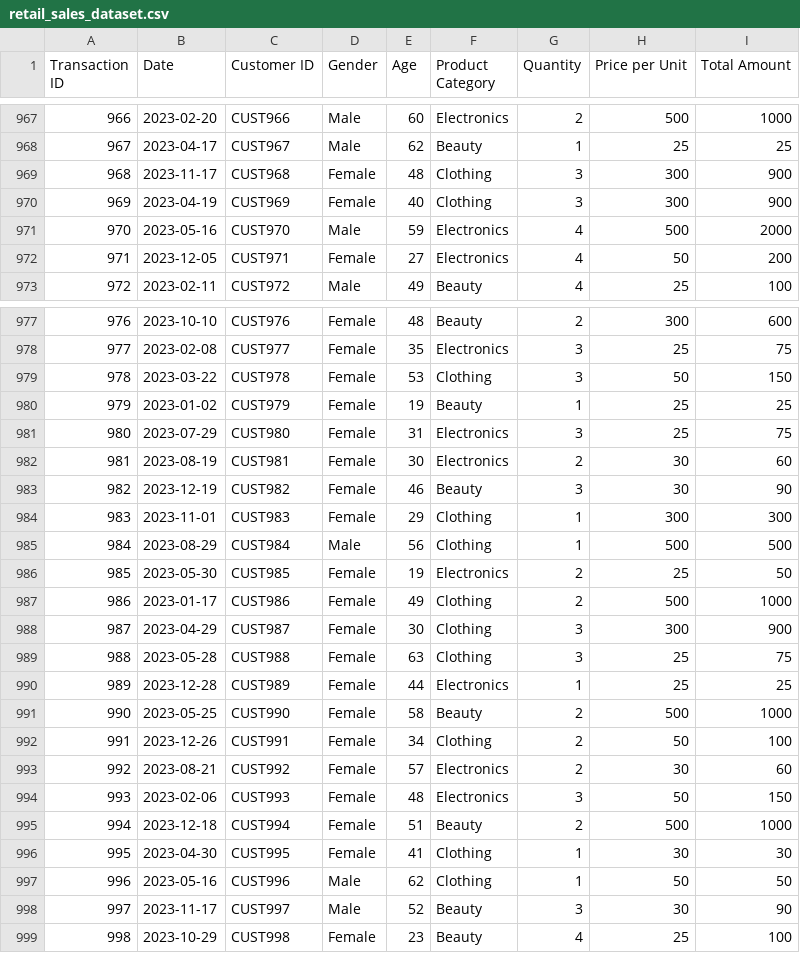
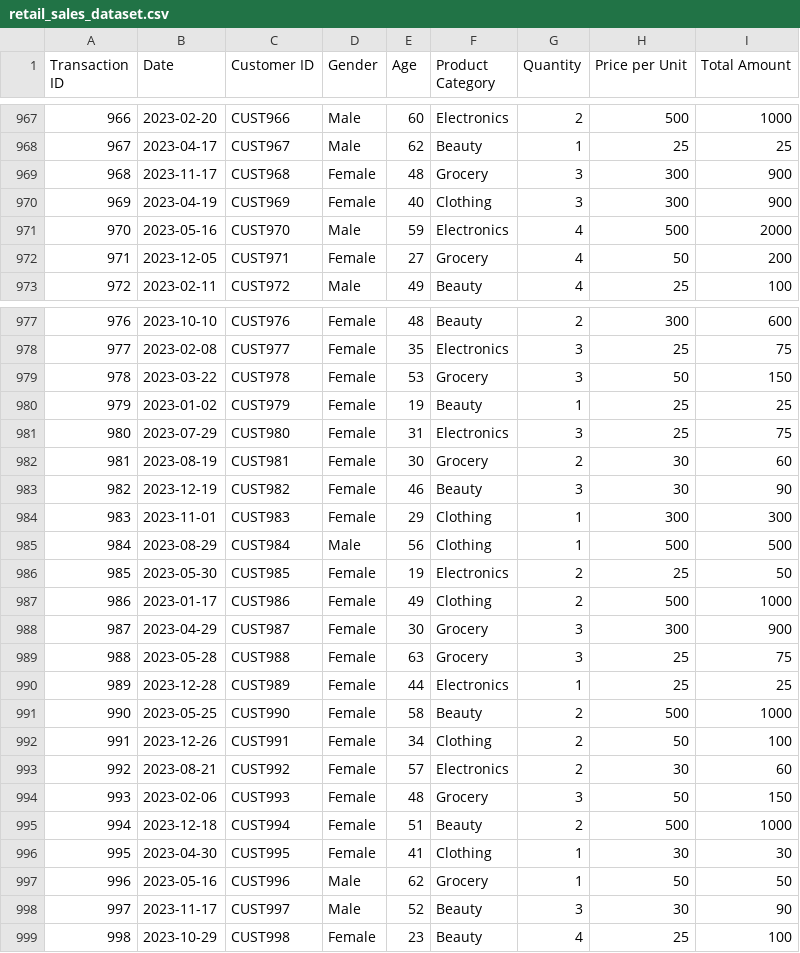
Before and after one commit to MukulSehgal28/Apex_coder_Aiml, a CSV file: datasets/retail_sales_dataset.csv, drawn as a sheet; only a part is shown, gaps mark what is left out; the diff covers the shown part only.

```diff
--- a/datasets/retail_sales_dataset.csv
+++ b/datasets/retail_sales_dataset.csv
@@ -968,6 +968,6 @@ Transaction ID,Date,Customer ID,Gender,Age,Product Category,Quantity,Price per U
 967,2023-04-17,CUST967,Male,62,Beauty,1,25,25
-968,2023-11-17,CUST968,Female,48,Clothing,3,300,900
+968,2023-11-17,CUST968,Female,48,Grocery,3,300,900
 969,2023-04-19,CUST969,Female,40,Clothing,3,300,900
 970,2023-05-16,CUST970,Male,59,Electronics,4,500,2000
-971,2023-12-05,CUST971,Female,27,Electronics,4,50,200
+971,2023-12-05,CUST971,Female,27,Grocery,4,50,200
 972,2023-02-11,CUST972,Male,49,Beauty,4,25,100
@@ -978,6 +978,6 @@ Transaction ID,Date,Customer ID,Gender,Age,Product Category,Quantity,Price per U
 977,2023-02-08,CUST977,Female,35,Electronics,3,25,75
-978,2023-03-22,CUST978,Female,53,Clothing,3,50,150
+978,2023-03-22,CUST978,Female,53,Grocery,3,50,150
 979,2023-01-02,CUST979,Female,19,Beauty,1,25,25
 980,2023-07-29,CUST980,Female,31,Electronics,3,25,75
-981,2023-08-19,CUST981,Female,30,Electronics,2,30,60
+981,2023-08-19,CUST981,Female,30,Grocery,2,30,60
 982,2023-12-19,CUST982,Female,46,Beauty,3,30,90
@@ -987,4 +987,4 @@ Transaction ID,Date,Customer ID,Gender,Age,Product Category,Quantity,Price per U
 986,2023-01-17,CUST986,Female,49,Clothing,2,500,1000
-987,2023-04-29,CUST987,Female,30,Clothing,3,300,900
-988,2023-05-28,CUST988,Female,63,Clothing,3,25,75
+987,2023-04-29,CUST987,Female,30,Grocery,3,300,900
+988,2023-05-28,CUST988,Female,63,Grocery,3,25,75
 989,2023-12-28,CUST989,Female,44,Electronics,1,25,25
@@ -993,6 +993,6 @@ Transaction ID,Date,Customer ID,Gender,Age,Product Category,Quantity,Price per U
 992,2023-08-21,CUST992,Female,57,Electronics,2,30,60
-993,2023-02-06,CUST993,Female,48,Electronics,3,50,150
+993,2023-02-06,CUST993,Female,48,Grocery,3,50,150
 994,2023-12-18,CUST994,Female,51,Beauty,2,500,1000
 995,2023-04-30,CUST995,Female,41,Clothing,1,30,30
-996,2023-05-16,CUST996,Male,62,Clothing,1,50,50
+996,2023-05-16,CUST996,Male,62,Grocery,1,50,50
 997,2023-11-17,CUST997,Male,52,Beauty,3,30,90
```
Also changed, not shown: 9 edited cells elsewhere in this file, 20 other files.
